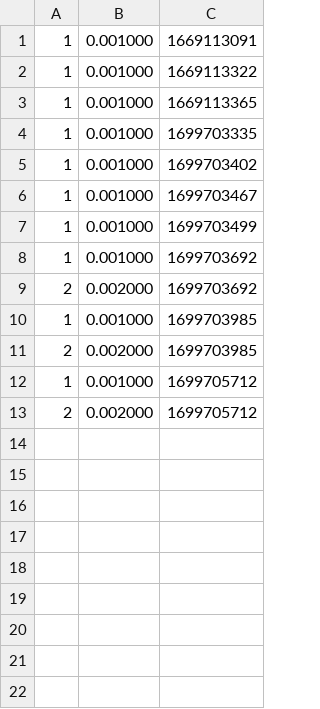
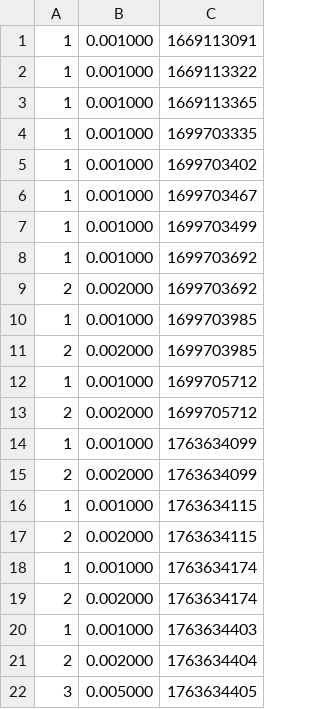
Before and after one commit to diegoVallesSantana/StorageManager, a CSV file: ex1/sensor_db.csv, drawn as a sheet; the diff names each change by its address in the sheet, - before the commit and + after, or states it on an @@ line.

```diff
--- a/ex1/sensor_db.csv
+++ b/ex1/sensor_db.csv
+row 14: 1 | 0.001000 | 1763634099
+row 15: 2 | 0.002000 | 1763634099
+row 16: 1 | 0.001000 | 1763634115
+row 17: 2 | 0.002000 | 1763634115
+row 18: 1 | 0.001000 | 1763634174
+row 19: 2 | 0.002000 | 1763634174
+row 20: 1 | 0.001000 | 1763634403
+row 21: 2 | 0.002000 | 1763634404
+row 22: 3 | 0.005000 | 1763634405
```
Also changed, not shown: 5 other files.
